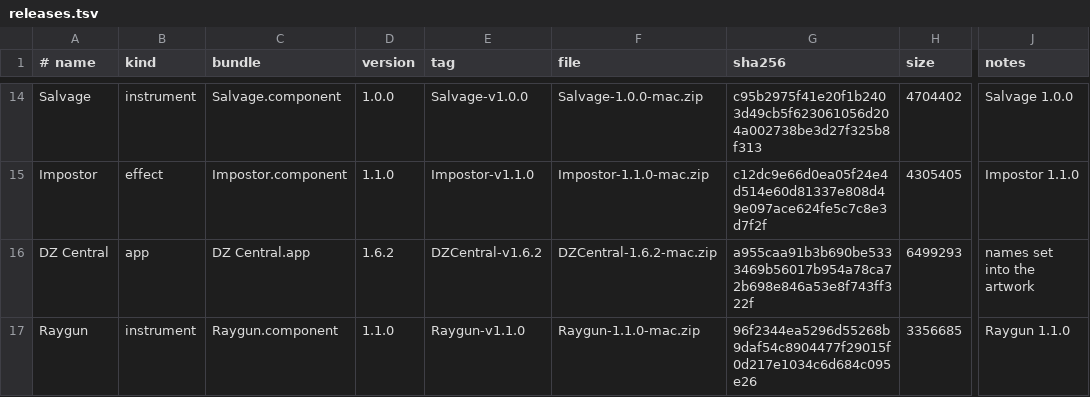
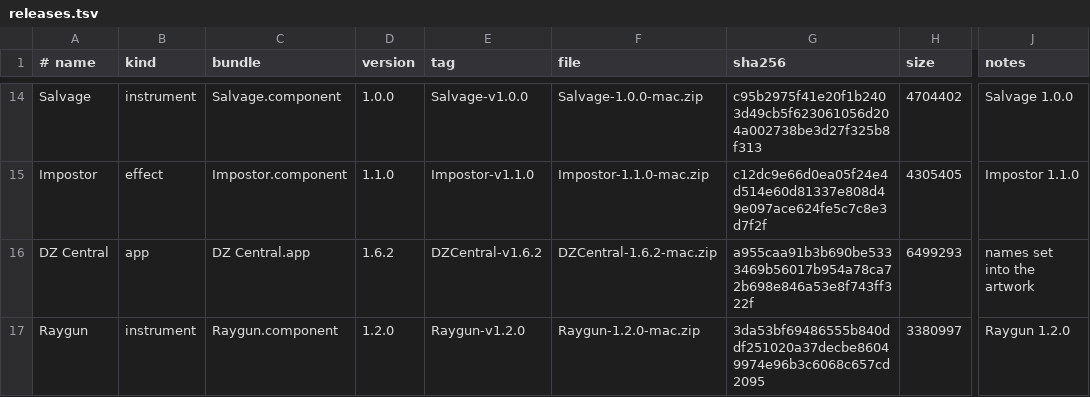
Before and after one commit to danstheproducer/dzs-releases, a TSV file: releases.tsv, drawn as a sheet; only a part is shown, gaps mark what is left out; the diff names each change by its address in the sheet, - before the commit and + after, or states it on an @@ line.

```diff
--- a/releases.tsv
+++ b/releases.tsv
-D17 (version): 1.1.0
+D17 (version): 1.2.0
-E17 (tag): Raygun-v1.1.0
+E17 (tag): Raygun-v1.2.0
-F17 (file): Raygun-1.1.0-mac.zip
+F17 (file): Raygun-1.2.0-mac.zip
-G17 (sha256): 96f2344ea5296d55268b9daf54c8904477f29015f0d217e1034c6d684c095e26
+G17 (sha256): 3da53bf69486555b840ddf251020a37decbe86049974e96b3c6068c657cd2095
-H17 (size): 3356685
+H17 (size): 3380997
-J17 (notes): Raygun 1.1.0
+J17 (notes): Raygun 1.2.0
```
Also changed, not shown: 2 other files.
